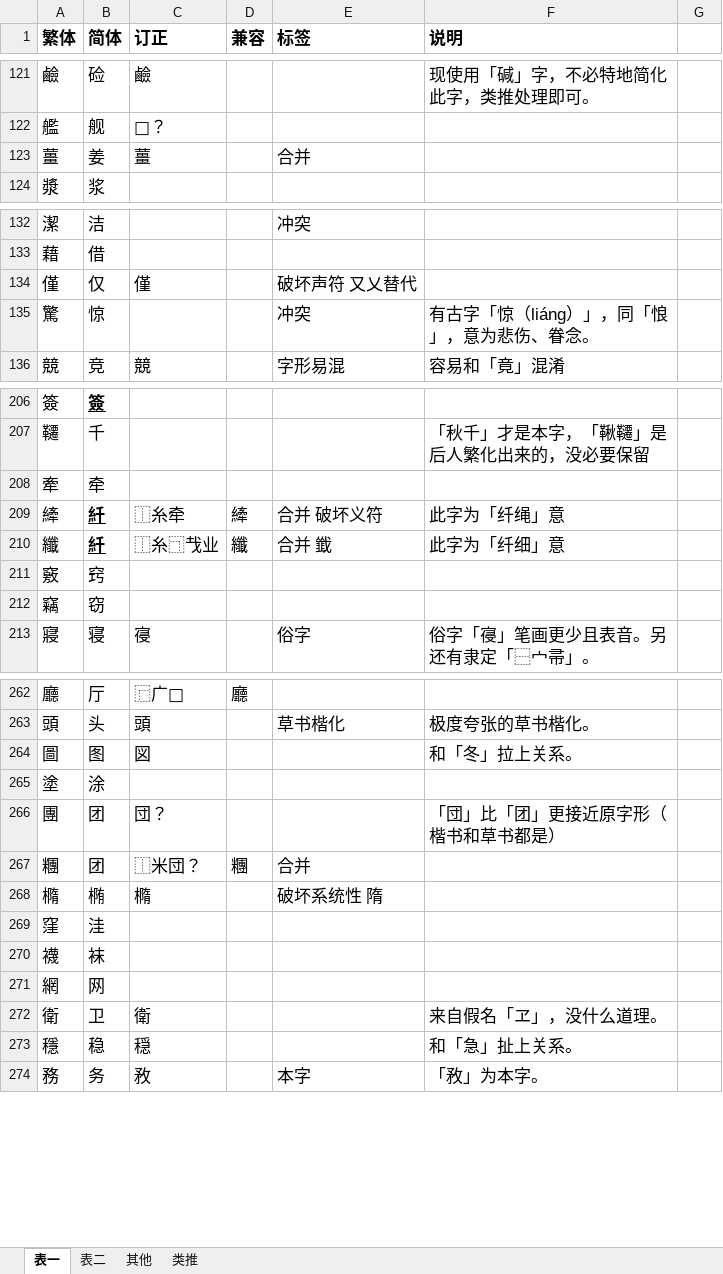
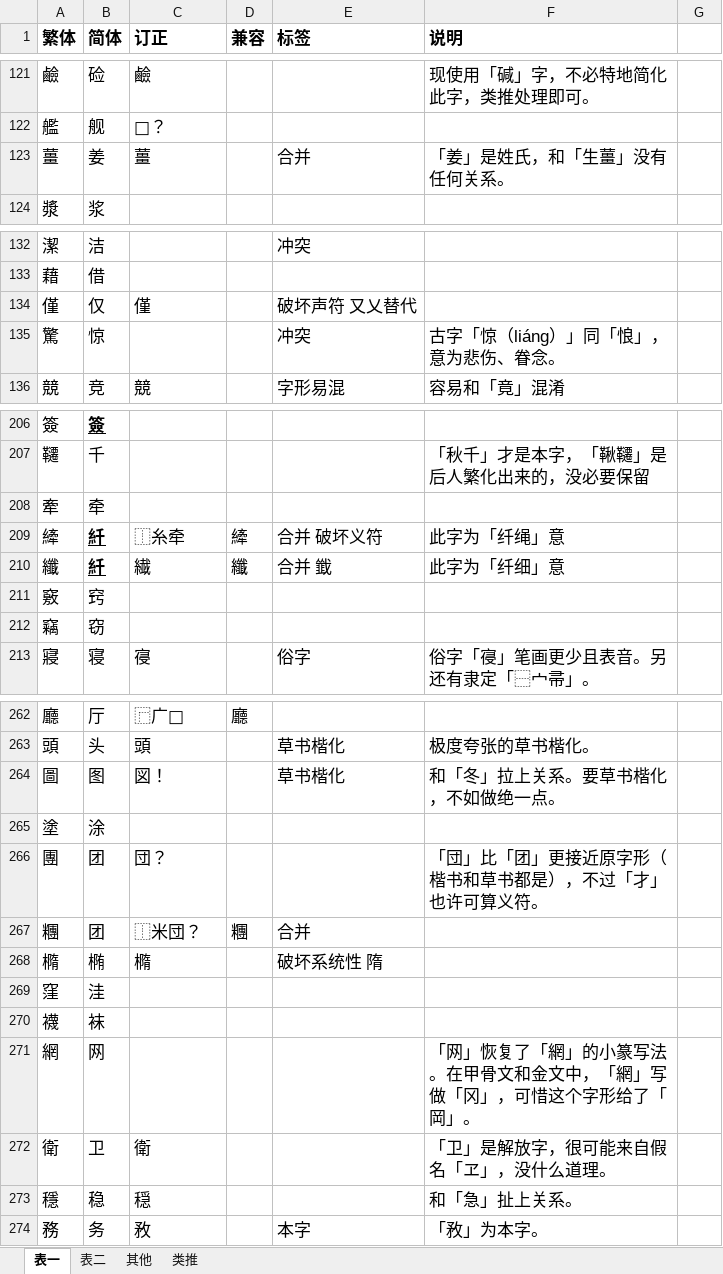
Before and after one commit to dec32/better-simp, an Excel workbook: 简化字批评.xlsx, sheet 表一, drawn as a sheet; only a part is shown, gaps mark what is left out; values as stored, in another font and other column widths than the file's, no borders; the diff covers the shown part only; the diff names each change by its address in the sheet, - before the commit and + after, or states it on an @@ line.

```diff
--- a/简化字批评.xlsx (sheet 表一)
+++ b/简化字批评.xlsx (sheet 表一)
-F123 (说明): (empty)
+F123 (说明): 「姜」是姓氏，和「生薑」没有任何关系。
-F135 (说明): 有古字「惊（liáng）」，同「悢」，意为悲伤、眷念。
+F135 (说明): 古字「惊（liáng）」同「悢」，意为悲伤、眷念。
-C210 (订正): ⿰糸⿹𢦏业
+C210 (订正): 繊
-C264 (订正): 図
+C264 (订正): 図！
-E264 (标签): (empty)
+E264 (标签): 草书楷化
-F264 (说明): 和「冬」拉上关系。
+F264 (说明): 和「冬」拉上关系。要草书楷化，不如做绝一点。
-F266 (说明): 「団」比「团」更接近原字形（楷书和草书都是）
+F266 (说明): 「団」比「团」更接近原字形（楷书和草书都是），不过「才」也许可算义符。
-F271 (说明): (empty)
+F271 (说明): 「网」恢复了「網」的小篆写法。在甲骨文和金文中，「網」写做「冈」，可惜这个字形给了「岡」。
-F272 (说明): 来自假名「ヱ」，没什么道理。
+F272 (说明): 「卫」是解放字，很可能来自假名「ヱ」，没什么道理。
```
Also changed, not shown: 26 edited cells elsewhere in this sheet, sheet 其他, sheet 表二, 34 other files.
